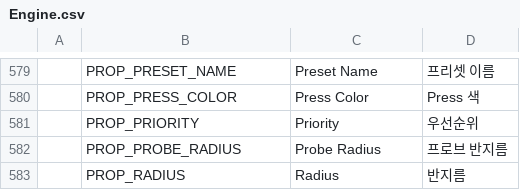
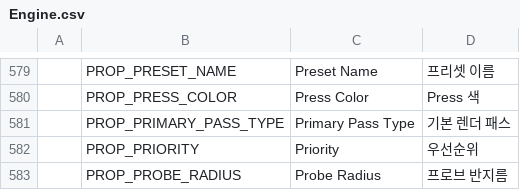
Before and after one commit to Bamtoliya/BamEngine, a CSV file: Engine/Resources/Data/Localization/Engine.csv, drawn as a sheet; only a part is shown, gaps mark what is left out; the shorter side is filled out with more unchanged rows; the diff names each change by its address in the sheet, - before the commit and + after, or states it on an @@ line.

```diff
--- a/Engine/Resources/Data/Localization/Engine.csv
+++ b/Engine/Resources/Data/Localization/Engine.csv
+row 581:  | PROP_PRIMARY_PASS_TYPE | Primary Pass Type | 기본 렌더 패스
```
Also changed, not shown: Editor/Resources/Data/Localization/Editor.MaterialEditor.csv, 18 other files.
